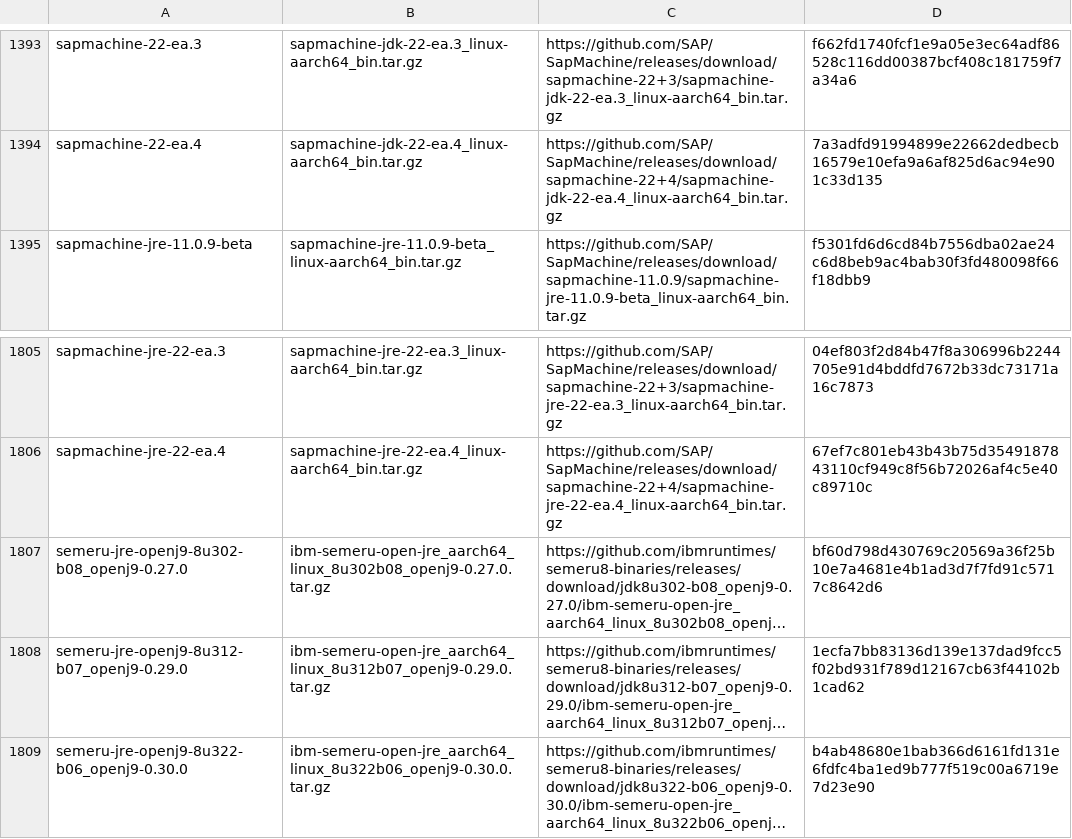
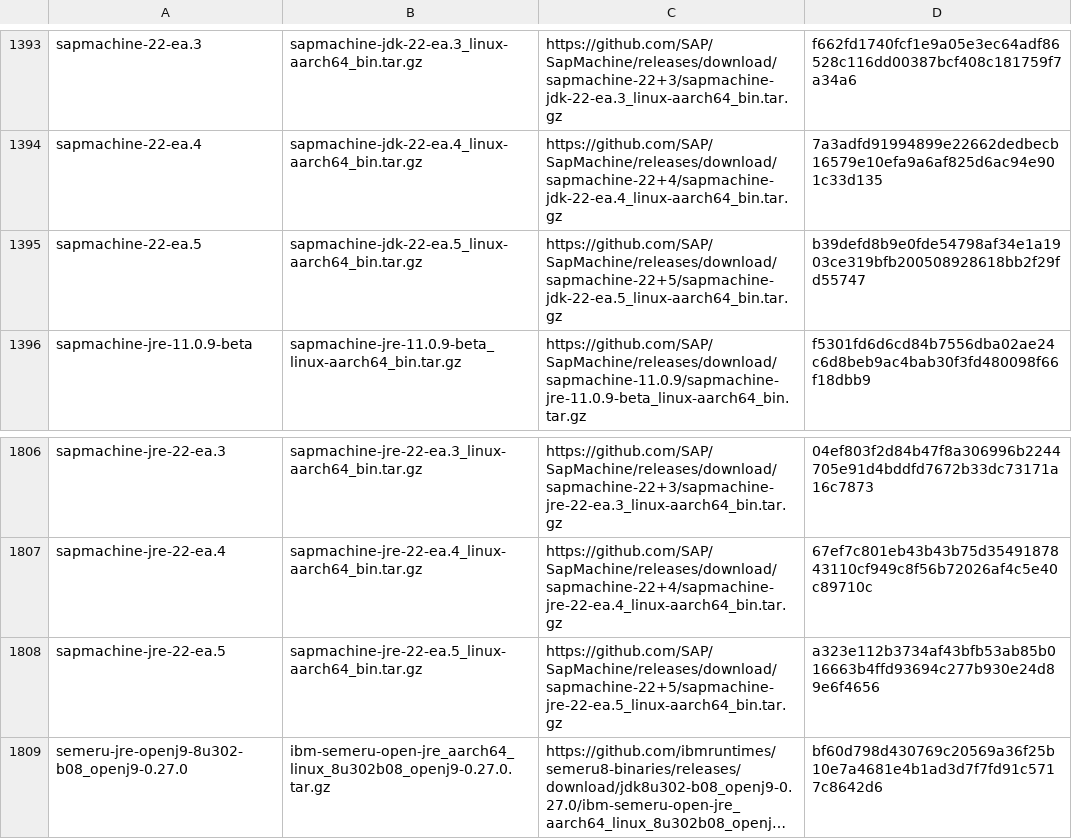
Before and after one commit to mise-plugins/rtx-java, a TSV file: data/jdk-linux-aarch64-all.tsv, drawn as a sheet; only a part is shown, gaps mark what is left out; the shorter side is filled out with more unchanged rows; long unchanged cells end in …; the diff names each change by its address in the sheet, - before the commit and + after, or states it on an @@ line.

Commit message:
Update Java release data

```diff
--- a/data/jdk-linux-aarch64-all.tsv
+++ b/data/jdk-linux-aarch64-all.tsv
+row 1395: sapmachine-22-ea.5 | sapmachine-jdk-22-ea.5_linux-aarch64_bin.tar.gz | https://github.com/SAP/SapMachine/releases/download/sapmachine-22+5/sapmachine-jdk-22-ea.5_linux-aarch64_bin.tar.gz | b39defd8b9e0fde54798af34e1a1903ce319bfb200508928618bb2f29fd55747
+row 1808: sapmachine-jre-22-ea.5 | sapmachine-jre-22-ea.5_linux-aarch64_bin.tar.gz | https://github.com/SAP/SapMachine/releases/download/sapmachine-22+5/sapmachine-jre-22-ea.5_linux-aarch64_bin.tar.gz | a323e112b3734af43bfb53ab85b016663b4ffd93694c277b930e24d89e6f4656
```
Also changed, not shown: data/jdk-linux-aarch64-ea.tsv, data/jdk-linux-arm64-all.tsv, 5 other files.
